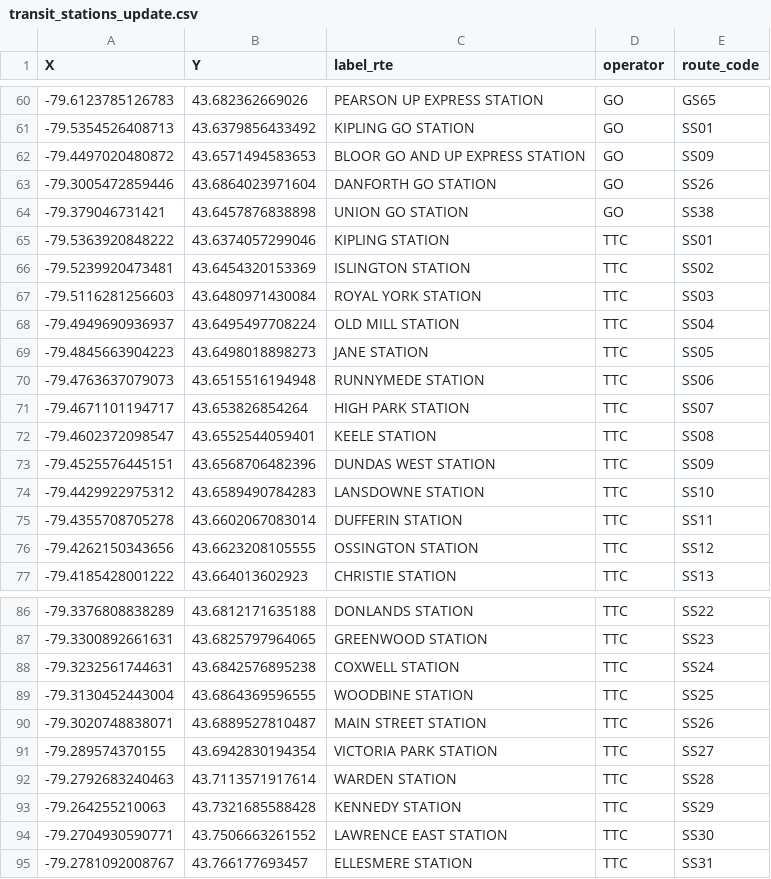
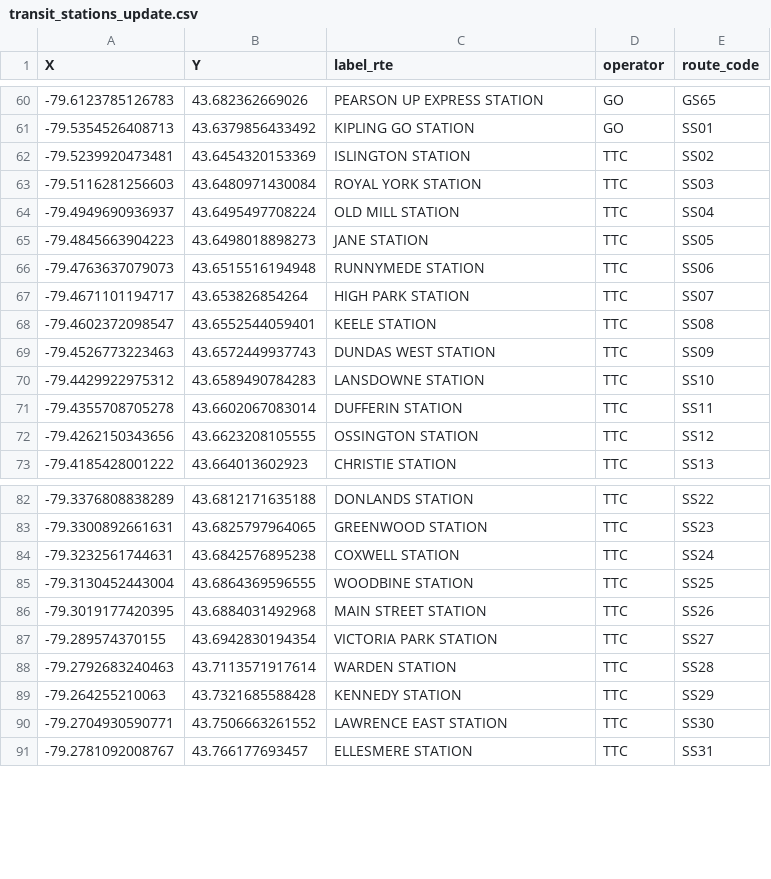
Before and after one commit to SAUSy-Lab/OD-Trip-Stats, a CSV file: coordinates/transit_stations_update.csv, drawn as a sheet; only a part is shown, gaps mark what is left out.

```diff
--- a/coordinates/transit_stations_update.csv
+++ b/coordinates/transit_stations_update.csv
@@ -61,6 +61,2 @@ X,Y,label_rte,operator,route_code
 -79.5354526408713,43.6379856433492,KIPLING GO STATION,GO,SS01
--79.4497020480872,43.6571494583653,BLOOR GO  AND UP EXPRESS STATION,GO,SS09
--79.3005472859446,43.6864023971604,DANFORTH GO STATION,GO,SS26
--79.379046731421,43.6457876838898,UNION GO STATION,GO,SS38
--79.5363920848222,43.6374057299046,KIPLING STATION,TTC,SS01
 -79.5239920473481,43.6454320153369,ISLINGTON STATION,TTC,SS02
@@ -72,3 +68,3 @@ X,Y,label_rte,operator,route_code
 -79.4602372098547,43.6552544059401,KEELE STATION,TTC,SS08
--79.4525576445151,43.6568706482396,DUNDAS WEST STATION,TTC,SS09
+-79.4526773223463,43.6572449937743,DUNDAS WEST STATION,TTC,SS09
 -79.4429922975312,43.6589490784283,LANSDOWNE STATION,TTC,SS10
@@ -89,3 +85,3 @@ X,Y,label_rte,operator,route_code
 -79.3130452443004,43.6864369596555,WOODBINE STATION,TTC,SS25
--79.3020748838071,43.6889527810487,MAIN STREET STATION,TTC,SS26
+-79.3019177420395,43.6884031492968,MAIN STREET STATION,TTC,SS26
 -79.289574370155,43.6942830194354,VICTORIA PARK STATION,TTC,SS27
```
Also changed, not shown: 3 other files.
